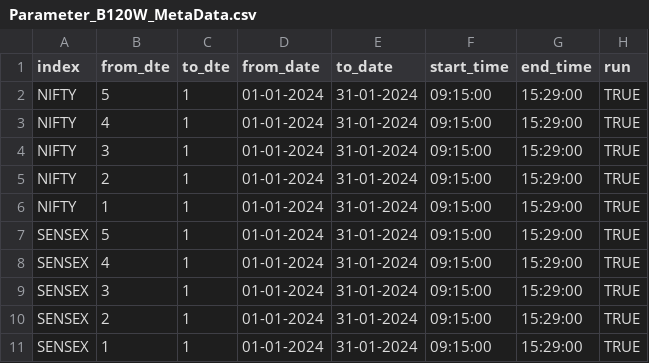
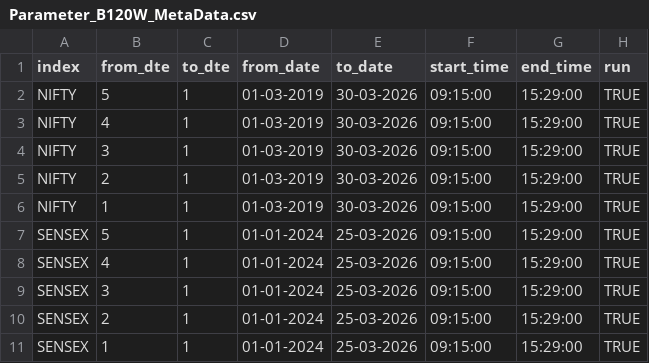
Before and after one commit to vikassharma545/PgcBacktest, a CSV file: WEEKLY CODES/B120W/Parameter_B120W_MetaData.csv, drawn as a sheet.

```diff
--- a/WEEKLY CODES/B120W/Parameter_B120W_MetaData.csv
+++ b/WEEKLY CODES/B120W/Parameter_B120W_MetaData.csv
@@ -1,11 +1,11 @@
 index,from_dte,to_dte,from_date,to_date,start_time,end_time,run
-NIFTY,5,1,01-01-2024,31-01-2024,09:15:00,15:29:00,TRUE
-NIFTY,4,1,01-01-2024,31-01-2024,09:15:00,15:29:00,TRUE
-NIFTY,3,1,01-01-2024,31-01-2024,09:15:00,15:29:00,TRUE
-NIFTY,2,1,01-01-2024,31-01-2024,09:15:00,15:29:00,TRUE
-NIFTY,1,1,01-01-2024,31-01-2024,09:15:00,15:29:00,TRUE
-SENSEX,5,1,01-01-2024,31-01-2024,09:15:00,15:29:00,TRUE
-SENSEX,4,1,01-01-2024,31-01-2024,09:15:00,15:29:00,TRUE
-SENSEX,3,1,01-01-2024,31-01-2024,09:15:00,15:29:00,TRUE
-SENSEX,2,1,01-01-2024,31-01-2024,09:15:00,15:29:00,TRUE
-SENSEX,1,1,01-01-2024,31-01-2024,09:15:00,15:29:00,TRUE
+NIFTY,5,1,01-03-2019,30-03-2026,09:15:00,15:29:00,TRUE
+NIFTY,4,1,01-03-2019,30-03-2026,09:15:00,15:29:00,TRUE
+NIFTY,3,1,01-03-2019,30-03-2026,09:15:00,15:29:00,TRUE
+NIFTY,2,1,01-03-2019,30-03-2026,09:15:00,15:29:00,TRUE
+NIFTY,1,1,01-03-2019,30-03-2026,09:15:00,15:29:00,TRUE
+SENSEX,5,1,01-01-2024,25-03-2026,09:15:00,15:29:00,TRUE
+SENSEX,4,1,01-01-2024,25-03-2026,09:15:00,15:29:00,TRUE
+SENSEX,3,1,01-01-2024,25-03-2026,09:15:00,15:29:00,TRUE
+SENSEX,2,1,01-01-2024,25-03-2026,09:15:00,15:29:00,TRUE
+SENSEX,1,1,01-01-2024,25-03-2026,09:15:00,15:29:00,TRUE
```
Also changed, not shown: WEEKLY CODES/B120W_PSL/Parameter_B120W_PSL_MetaData.csv, WEEKLY CODES/B120W_RE/Parameter_B120W_RE_MetaData.csv, 18 other files.
